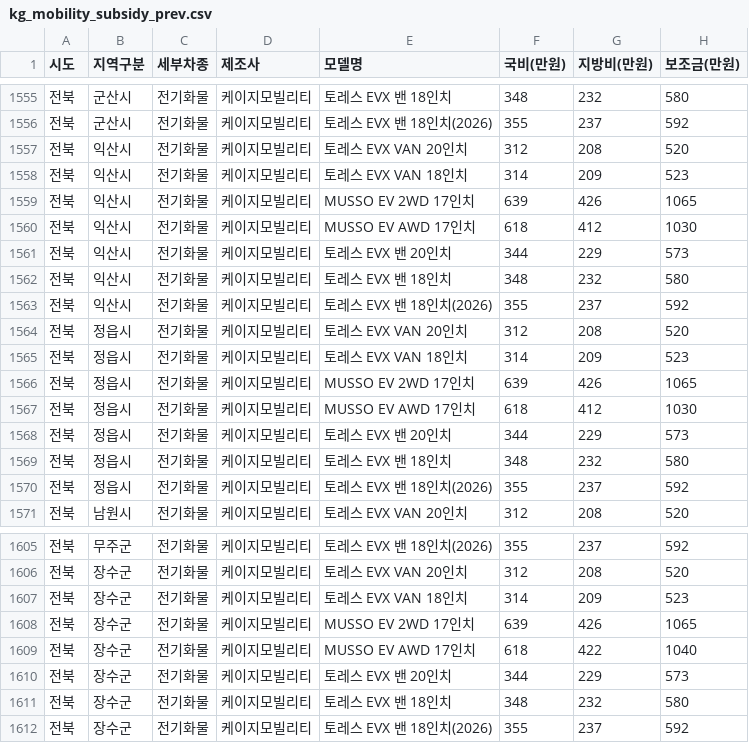
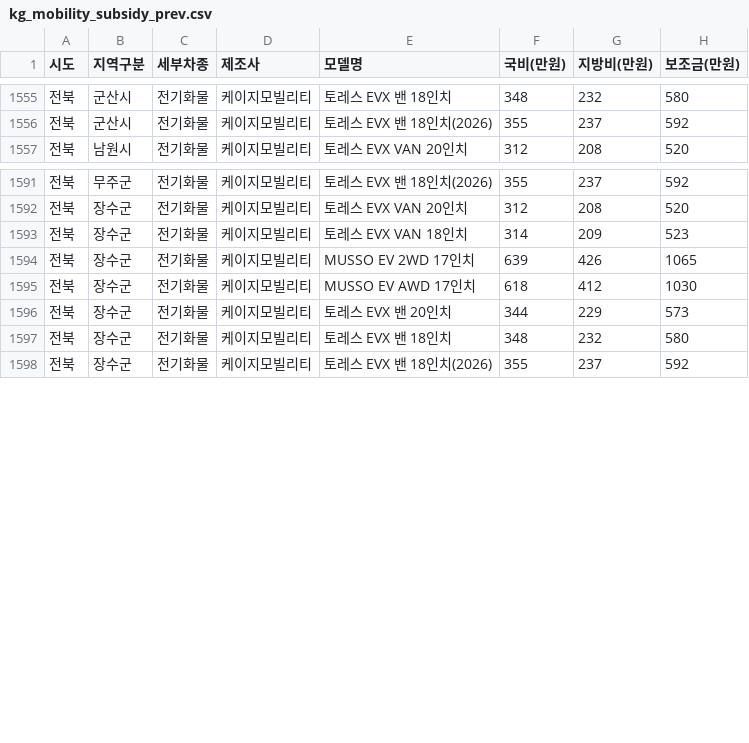
Before and after one commit to jjyinsight/subsidy, a CSV file: data/kg_mobility_subsidy_prev.csv, drawn as a sheet; only a part is shown, gaps mark what is left out.

```diff
--- a/data/kg_mobility_subsidy_prev.csv
+++ b/data/kg_mobility_subsidy_prev.csv
@@ -1556,16 +1556,2 @@
 전북,군산시,전기화물,케이지모빌리티,토레스 EVX 밴 18인치(2026),355,237,592
-전북,익산시,전기화물,케이지모빌리티,토레스 EVX VAN 20인치,312,208,520
-전북,익산시,전기화물,케이지모빌리티,토레스 EVX VAN 18인치,314,209,523
-전북,익산시,전기화물,케이지모빌리티,MUSSO EV 2WD 17인치,639,426,1065
-전북,익산시,전기화물,케이지모빌리티,MUSSO EV AWD 17인치,618,412,1030
-전북,익산시,전기화물,케이지모빌리티,토레스 EVX 밴 20인치,344,229,573
-전북,익산시,전기화물,케이지모빌리티,토레스 EVX 밴 18인치,348,232,580
-전북,익산시,전기화물,케이지모빌리티,토레스 EVX 밴 18인치(2026),355,237,592
-전북,정읍시,전기화물,케이지모빌리티,토레스 EVX VAN 20인치,312,208,520
-전북,정읍시,전기화물,케이지모빌리티,토레스 EVX VAN 18인치,314,209,523
-전북,정읍시,전기화물,케이지모빌리티,MUSSO EV 2WD 17인치,639,426,1065
-전북,정읍시,전기화물,케이지모빌리티,MUSSO EV AWD 17인치,618,412,1030
-전북,정읍시,전기화물,케이지모빌리티,토레스 EVX 밴 20인치,344,229,573
-전북,정읍시,전기화물,케이지모빌리티,토레스 EVX 밴 18인치,348,232,580
-전북,정읍시,전기화물,케이지모빌리티,토레스 EVX 밴 18인치(2026),355,237,592
 전북,남원시,전기화물,케이지모빌리티,토레스 EVX VAN 20인치,312,208,520
@@ -1608,3 +1594,3 @@
 전북,장수군,전기화물,케이지모빌리티,MUSSO EV 2WD 17인치,639,426,1065
-전북,장수군,전기화물,케이지모빌리티,MUSSO EV AWD 17인치,618,422,1040
+전북,장수군,전기화물,케이지모빌리티,MUSSO EV AWD 17인치,618,412,1030
 전북,장수군,전기화물,케이지모빌리티,토레스 EVX 밴 20인치,344,229,573
```
Also changed, not shown: 2 other files.
